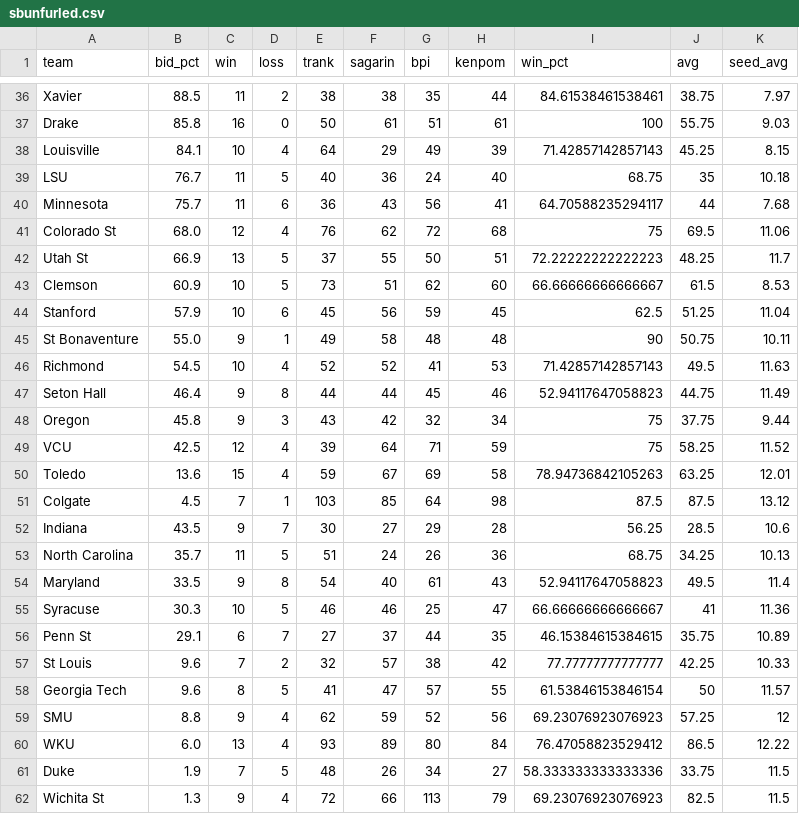
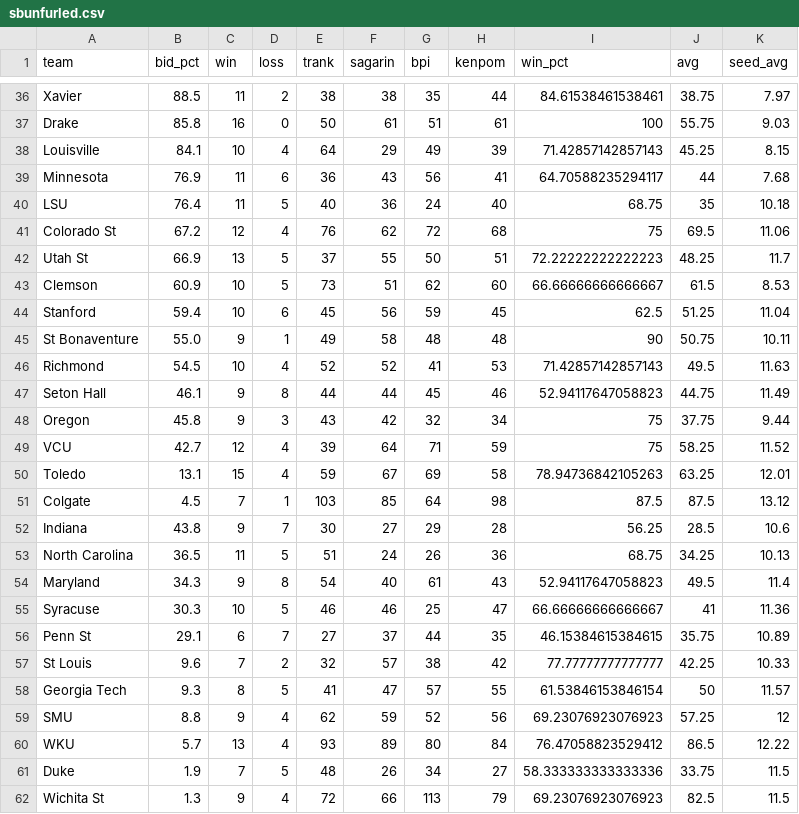
Before and after one commit to lbenz730/NCAA_Hoops, a CSV file: sbunfurled.csv, drawn as a sheet; only a part is shown, gaps mark what is left out; the diff covers the shown part only.

Commit message:
System Update 2021-02-05

```diff
--- a/sbunfurled.csv
+++ b/sbunfurled.csv
@@ -38,18 +38,18 @@ Drake,85.8,16,0,50,61,51,61,100,55.75,9.03
 Louisville,84.1,10,4,64,29,49,39,71.42857142857143,45.25,8.15
-LSU,76.7,11,5,40,36,24,40,68.75,35,10.18
-Minnesota,75.7,11,6,36,43,56,41,64.70588235294117,44,7.68
-Colorado St,68.0,12,4,76,62,72,68,75,69.5,11.06
+Minnesota,76.9,11,6,36,43,56,41,64.70588235294117,44,7.68
+LSU,76.4,11,5,40,36,24,40,68.75,35,10.18
+Colorado St,67.2,12,4,76,62,72,68,75,69.5,11.06
 Utah St,66.9,13,5,37,55,50,51,72.22222222222223,48.25,11.7
 Clemson,60.9,10,5,73,51,62,60,66.66666666666667,61.5,8.53
-Stanford,57.9,10,6,45,56,59,45,62.5,51.25,11.04
+Stanford,59.4,10,6,45,56,59,45,62.5,51.25,11.04
 St Bonaventure,55.0,9,1,49,58,48,48,90,50.75,10.11
 Richmond,54.5,10,4,52,52,41,53,71.42857142857143,49.5,11.63
-Seton Hall,46.4,9,8,44,44,45,46,52.94117647058823,44.75,11.49
+Seton Hall,46.1,9,8,44,44,45,46,52.94117647058823,44.75,11.49
 Oregon,45.8,9,3,43,42,32,34,75,37.75,9.44
-VCU,42.5,12,4,39,64,71,59,75,58.25,11.52
-Toledo,13.6,15,4,59,67,69,58,78.94736842105263,63.25,12.01
+VCU,42.7,12,4,39,64,71,59,75,58.25,11.52
+Toledo,13.1,15,4,59,67,69,58,78.94736842105263,63.25,12.01
 Colgate,4.5,7,1,103,85,64,98,87.5,87.5,13.12
-Indiana,43.5,9,7,30,27,29,28,56.25,28.5,10.6
-North Carolina,35.7,11,5,51,24,26,36,68.75,34.25,10.13
-Maryland,33.5,9,8,54,40,61,43,52.94117647058823,49.5,11.4
+Indiana,43.8,9,7,30,27,29,28,56.25,28.5,10.6
+North Carolina,36.5,11,5,51,24,26,36,68.75,34.25,10.13
+Maryland,34.3,9,8,54,40,61,43,52.94117647058823,49.5,11.4
 Syracuse,30.3,10,5,46,46,25,47,66.66666666666667,41,11.36
@@ -57,5 +57,5 @@ Penn St,29.1,6,7,27,37,44,35,46.15384615384615,35.75,10.89
 St Louis,9.6,7,2,32,57,38,42,77.77777777777777,42.25,10.33
-Georgia Tech,9.6,8,5,41,47,57,55,61.53846153846154,50,11.57
+Georgia Tech,9.3,8,5,41,47,57,55,61.53846153846154,50,11.57
 SMU,8.8,9,4,62,59,52,56,69.23076923076923,57.25,12
-WKU,6.0,13,4,93,89,80,84,76.47058823529412,86.5,12.22
+WKU,5.7,13,4,93,89,80,84,76.47058823529412,86.5,12.22
 Duke,1.9,7,5,48,26,34,27,58.333333333333336,33.75,11.5
```
Also changed, not shown: 1 added row, 1 removed row and 3 edited cells elsewhere in this file.
